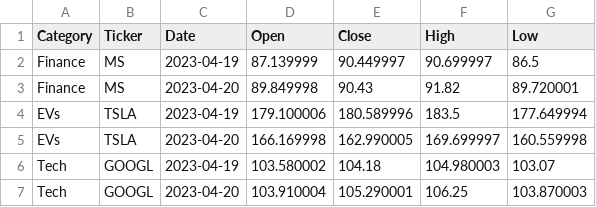
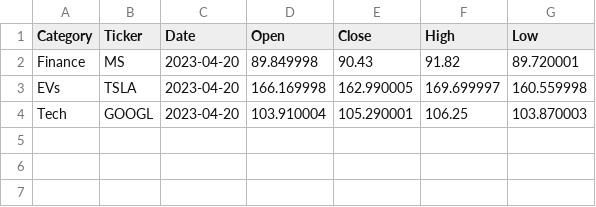
Before and after one commit to sankave00/Correlation-Analysis---Stock-Market-Social-Media-Trends, a CSV file: New Datasets/live-stock.csv, drawn as a sheet; the diff names each change by its address in the sheet, - before the commit and + after, or states it on an @@ line.

```diff
--- a/New Datasets/live-stock.csv
+++ b/New Datasets/live-stock.csv
-row 2: Finance | MS | 2023-04-19 | 87.139999 | 90.449997 | 90.699997 | 86.5
-row 4: EVs | TSLA | 2023-04-19 | 179.100006 | 180.589996 | 183.5 | 177.649994
-row 6: Tech | GOOGL | 2023-04-19 | 103.580002 | 104.18 | 104.980003 | 103.07
```
Also changed, not shown: New Datasets/EVs_live-reddits.csv, New Datasets/EVs_live-tweets.csv, 10 other files.
